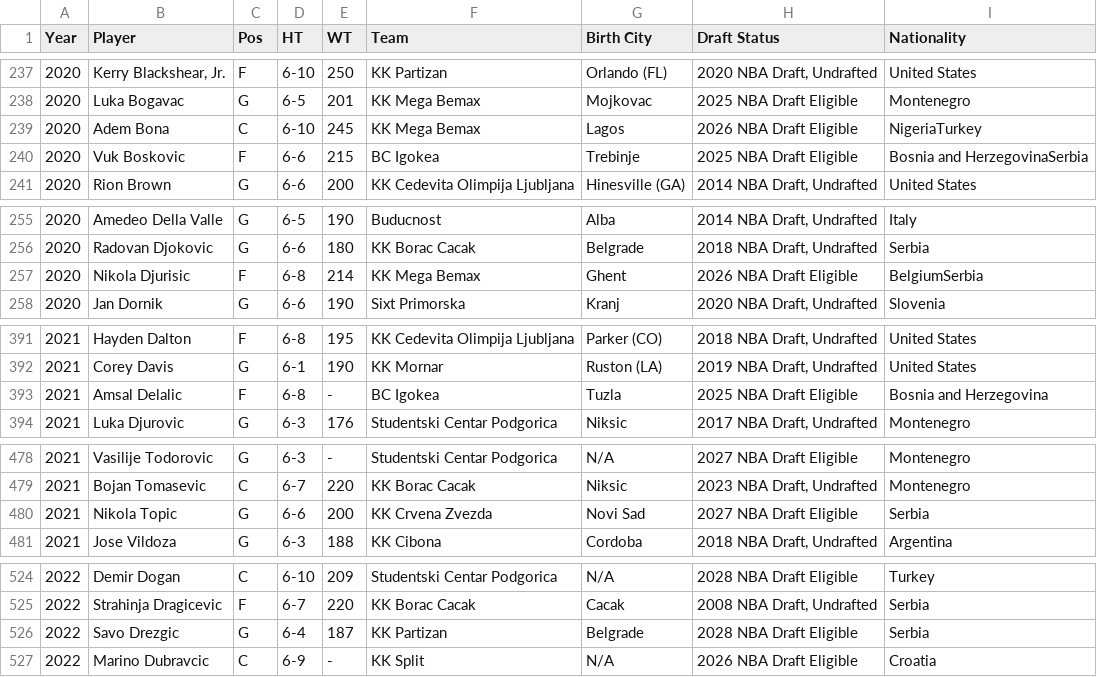
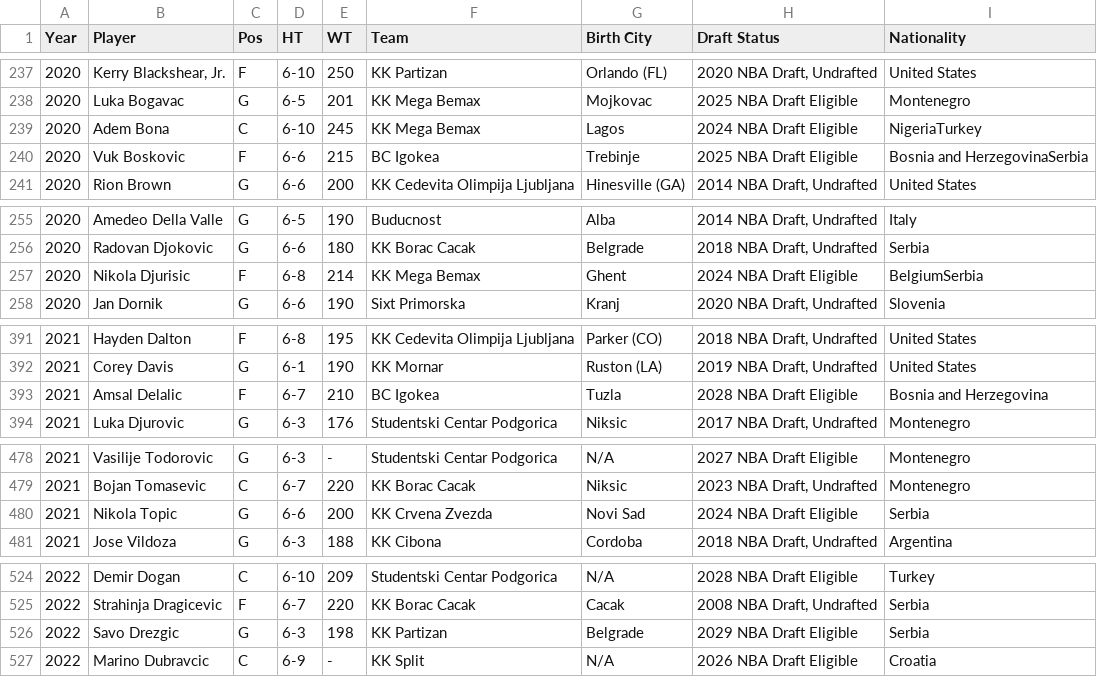
Before and after one commit to NEAT-Scouting-Data-Analytics/NEAT-Scouting-Data-Analytics, a CSV file: Adriatic/aba_playerbio.csv, drawn as a sheet; only a part is shown, gaps mark what is left out; the diff covers the shown part only.

```diff
--- a/Adriatic/aba_playerbio.csv
+++ b/Adriatic/aba_playerbio.csv
@@ -238,3 +238,3 @@ Year,Player,Pos,HT,WT,Team,Birth City,Draft Status,Nationality
 2020,Luka Bogavac,G,6-5,201,KK Mega Bemax,Mojkovac,2025 NBA Draft Eligible,Montenegro
-2020,Adem Bona,C,6-10,245,KK Mega Bemax,Lagos,2026 NBA Draft Eligible,NigeriaTurkey
+2020,Adem Bona,C,6-10,245,KK Mega Bemax,Lagos,2024 NBA Draft Eligible,NigeriaTurkey
 2020,Vuk Boskovic,F,6-6,215,BC Igokea,Trebinje,2025 NBA Draft Eligible,Bosnia and HerzegovinaSerbia
@@ -256,3 +256,3 @@ Year,Player,Pos,HT,WT,Team,Birth City,Draft Status,Nationality
 2020,Radovan Djokovic,G,6-6,180,KK Borac Cacak,Belgrade,"2018 NBA Draft, Undrafted",Serbia
-2020,Nikola Djurisic,F,6-8,214,KK Mega Bemax,Ghent,2026 NBA Draft Eligible,BelgiumSerbia
+2020,Nikola Djurisic,F,6-8,214,KK Mega Bemax,Ghent,2024 NBA Draft Eligible,BelgiumSerbia
 2020,Jan Dornik,G,6-6,190,Sixt Primorska,Kranj,"2020 NBA Draft, Undrafted",Slovenia
@@ -392,3 +392,3 @@ Year,Player,Pos,HT,WT,Team,Birth City,Draft Status,Nationality
 2021,Corey Davis,G,6-1,190,KK Mornar,Ruston (LA),"2019 NBA Draft, Undrafted",United States
-2021,Amsal Delalic,F,6-8,-,BC Igokea,Tuzla,2025 NBA Draft Eligible,Bosnia and Herzegovina
+2021,Amsal Delalic,F,6-7,210,BC Igokea,Tuzla,2028 NBA Draft Eligible,Bosnia and Herzegovina
 2021,Luka Djurovic,G,6-3,176,Studentski Centar Podgorica,Niksic,"2017 NBA Draft, Undrafted",Montenegro
@@ -479,3 +479,3 @@ Year,Player,Pos,HT,WT,Team,Birth City,Draft Status,Nationality
 2021,Bojan Tomasevic,C,6-7,220,KK Borac Cacak,Niksic,"2023 NBA Draft, Undrafted",Montenegro
-2021,Nikola Topic,G,6-6,200,KK Crvena Zvezda,Novi Sad,2027 NBA Draft Eligible,Serbia
+2021,Nikola Topic,G,6-6,200,KK Crvena Zvezda,Novi Sad,2024 NBA Draft Eligible,Serbia
 2021,Jose Vildoza,G,6-3,188,KK Cibona,Cordoba,"2018 NBA Draft, Undrafted",Argentina
@@ -525,3 +525,3 @@ Year,Player,Pos,HT,WT,Team,Birth City,Draft Status,Nationality
 2022,Strahinja Dragicevic,F,6-7,220,KK Borac Cacak,Cacak,"2008 NBA Draft, Undrafted",Serbia
-2022,Savo Drezgic,G,6-4,187,KK Partizan,Belgrade,2028 NBA Draft Eligible,Serbia
+2022,Savo Drezgic,G,6-3,198,KK Partizan,Belgrade,2029 NBA Draft Eligible,Serbia
 2022,Marino Dubravcic,C,6-9,-,KK Split,N/A,2026 NBA Draft Eligible,Croatia
```
Also changed, not shown: 12 added rows, 1 removed row and 11 edited cells elsewhere in this file, 1 other file.
